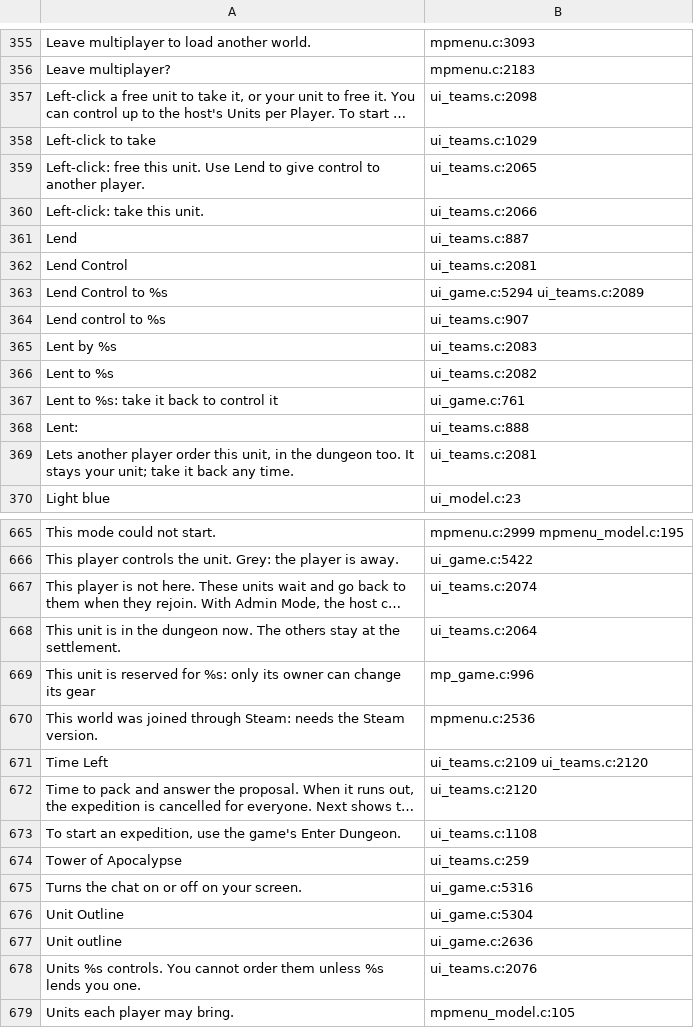
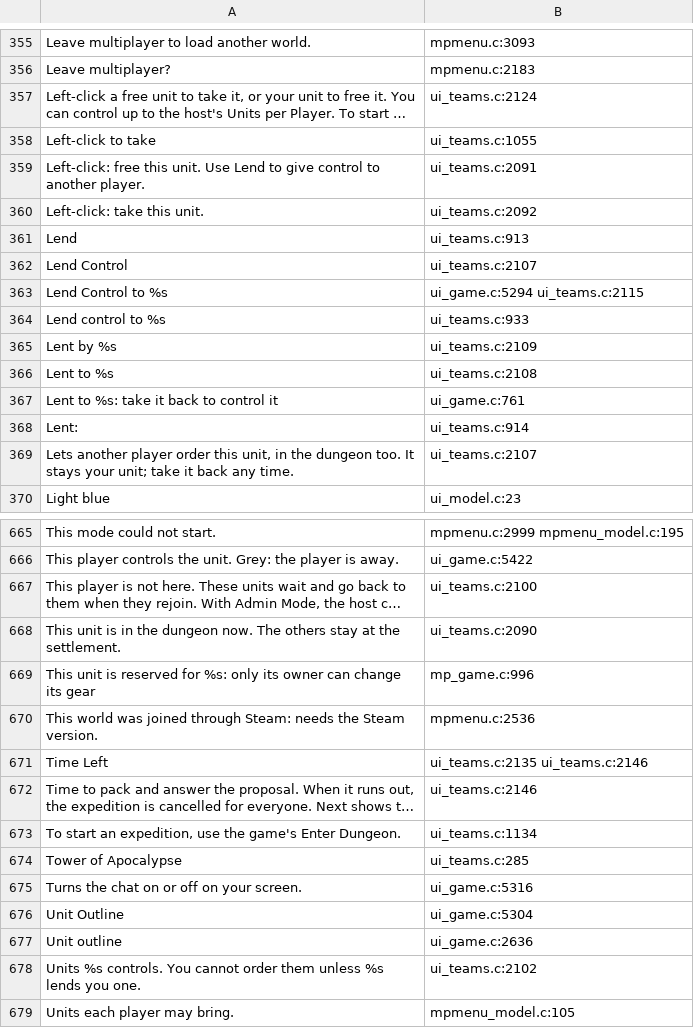
Before and after one commit to AmfiLogos/ds_multiplayer, a TSV file: lang/_where.tsv, drawn as a sheet; only a part is shown, gaps mark what is left out; long unchanged cells end in …; the diff covers the shown part only; the diff names each change by its address in the sheet, - before the commit and + after, or states it on an @@ line.

```diff
--- a/lang/_where.tsv
+++ b/lang/_where.tsv
-B357: ui_teams.c:2098
+B357: ui_teams.c:2124
-B358: ui_teams.c:1029
+B358: ui_teams.c:1055
-B359: ui_teams.c:2065
+B359: ui_teams.c:2091
-B360: ui_teams.c:2066
+B360: ui_teams.c:2092
-B361: ui_teams.c:887
+B361: ui_teams.c:913
-B362: ui_teams.c:2081
+B362: ui_teams.c:2107
-B363: ui_game.c:5294 ui_teams.c:2089
+B363: ui_game.c:5294 ui_teams.c:2115
-B364: ui_teams.c:907
+B364: ui_teams.c:933
-B365: ui_teams.c:2083
+B365: ui_teams.c:2109
-B366: ui_teams.c:2082
+B366: ui_teams.c:2108
-B368: ui_teams.c:888
+B368: ui_teams.c:914
-B369: ui_teams.c:2081
+B369: ui_teams.c:2107
-B667: ui_teams.c:2074
+B667: ui_teams.c:2100
-B668: ui_teams.c:2064
+B668: ui_teams.c:2090
-B671: ui_teams.c:2109 ui_teams.c:2120
+B671: ui_teams.c:2135 ui_teams.c:2146
-B672: ui_teams.c:2120
+B672: ui_teams.c:2146
-B673: ui_teams.c:1108
+B673: ui_teams.c:1134
-B674: ui_teams.c:259
+B674: ui_teams.c:285
-B678: ui_teams.c:2076
+B678: ui_teams.c:2102
```
Also changed, not shown: 138 edited cells elsewhere in this file, win/win_map.tsv, 15 other files.
